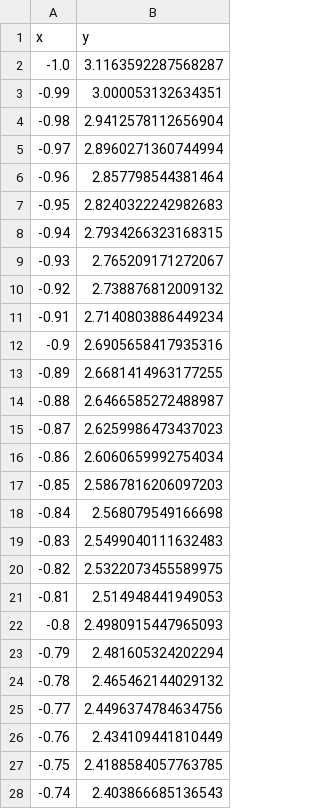
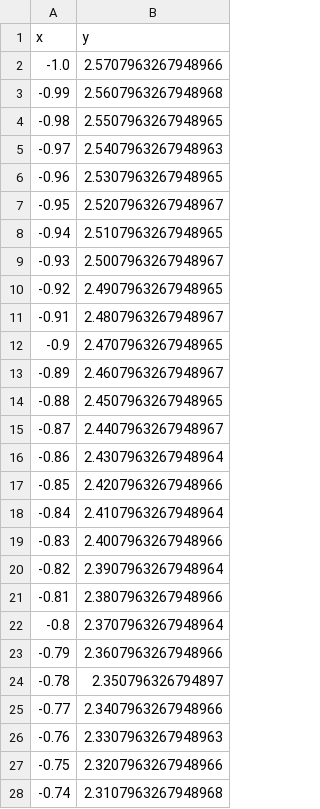
Before and after one commit to NovickijZahar/253501_Novickiy_19, a CSV file: IGI/LR4/task3/arccos.csv, drawn as a sheet; only a part is shown; the diff covers the shown part only.

```diff
--- a/IGI/LR4/task3/arccos.csv
+++ b/IGI/LR4/task3/arccos.csv
@@ -1,28 +1,28 @@
 "x","y"
-"-1.0","3.1163592287568287"
-"-0.99","3.000053132634351"
-"-0.98","2.9412578112656904"
-"-0.97","2.8960271360744994"
-"-0.96","2.857798544381464"
-"-0.95","2.8240322242982683"
-"-0.94","2.7934266323168315"
-"-0.93","2.765209171272067"
-"-0.92","2.738876812009132"
-"-0.91","2.7140803886449234"
-"-0.9","2.6905658417935316"
-"-0.89","2.6681414963177255"
-"-0.88","2.6466585272488987"
-"-0.87","2.6259986473437023"
-"-0.86","2.6060659992754034"
-"-0.85","2.5867816206097203"
-"-0.84","2.568079549166698"
-"-0.83","2.5499040111632483"
-"-0.82","2.5322073455589975"
-"-0.81","2.514948441949053"
-"-0.8","2.4980915447965093"
-"-0.79","2.481605324202294"
-"-0.78","2.465462144029132"
-"-0.77","2.4496374784634756"
-"-0.76","2.434109441810449"
-"-0.75","2.4188584057763785"
-"-0.74","2.403866685136543"
+"-1.0","2.5707963267948966"
+"-0.99","2.5607963267948968"
+"-0.98","2.5507963267948965"
+"-0.97","2.5407963267948963"
+"-0.96","2.5307963267948965"
+"-0.95","2.5207963267948967"
+"-0.94","2.5107963267948965"
+"-0.93","2.5007963267948967"
+"-0.92","2.4907963267948965"
+"-0.91","2.4807963267948967"
+"-0.9","2.4707963267948965"
+"-0.89","2.4607963267948967"
+"-0.88","2.4507963267948965"
+"-0.87","2.4407963267948967"
+"-0.86","2.4307963267948964"
+"-0.85","2.4207963267948966"
+"-0.84","2.4107963267948964"
+"-0.83","2.4007963267948966"
+"-0.82","2.3907963267948964"
+"-0.81","2.3807963267948966"
+"-0.8","2.3707963267948964"
+"-0.79","2.3607963267948966"
+"-0.78","2.350796326794897"
+"-0.77","2.3407963267948966"
+"-0.76","2.3307963267948963"
+"-0.75","2.3207963267948966"
+"-0.74","2.3107963267948968"
```
Also changed, not shown: 173 edited cells elsewhere in this file, IGI/LR4/task3/tailor.csv, 12 other files.
